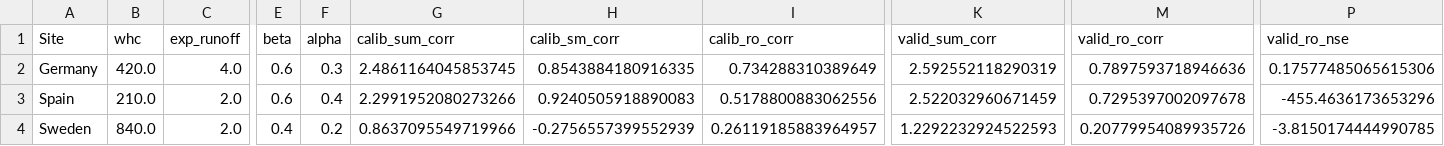
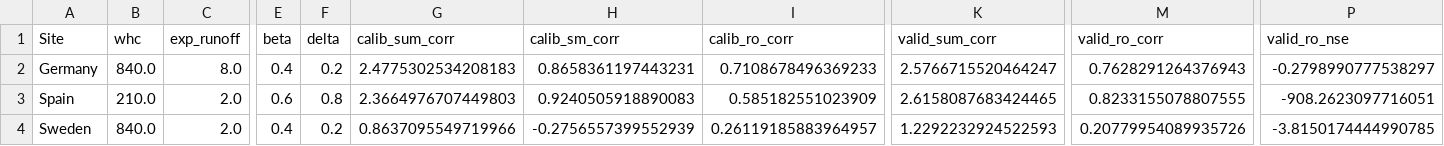
Before and after one commit to Egal432/C-swbm, a CSV file: C-SWBM-main/calibration_results/MODEL_PERFORMANCE_TABLE.csv, drawn as a sheet; only a part is shown, gaps mark what is left out; the diff covers the shown part only; the diff names each change by its address in the sheet, - before the commit and + after, or states it on an @@ line.

```diff
--- a/C-SWBM-main/calibration_results/MODEL_PERFORMANCE_TABLE.csv
+++ b/C-SWBM-main/calibration_results/MODEL_PERFORMANCE_TABLE.csv
-F1: alpha
+F1: delta
-B2 (whc): 420.0
+B2 (whc): 840.0
-C2 (exp_runoff): 4.0
+C2 (exp_runoff): 8.0
-E2 (beta): 0.6
+E2 (beta): 0.4
-F2 (delta): 0.3
+F2 (delta): 0.2
-G2 (calib_sum_corr): 2.4861164045853745
+G2 (calib_sum_corr): 2.4775302534208183
-H2 (calib_sm_corr): 0.8543884180916335
+H2 (calib_sm_corr): 0.8658361197443231
-I2 (calib_ro_corr): 0.734288310389649
+I2 (calib_ro_corr): 0.7108678496369233
-K2 (valid_sum_corr): 2.592552118290319
+K2 (valid_sum_corr): 2.5766715520464247
-M2 (valid_ro_corr): 0.7897593718946636
+M2 (valid_ro_corr): 0.7628291264376943
-P2 (valid_ro_nse): 0.17577485065615306
+P2 (valid_ro_nse): -0.2798990777538297
-F3 (delta): 0.4
+F3 (delta): 0.8
-G3 (calib_sum_corr): 2.2991952080273266
+G3 (calib_sum_corr): 2.3664976707449803
-I3 (calib_ro_corr): 0.5178800883062556
+I3 (calib_ro_corr): 0.585182551023909
-K3 (valid_sum_corr): 2.522032960671459
+K3 (valid_sum_corr): 2.6158087683424465
-M3 (valid_ro_corr): 0.7295397002097678
+M3 (valid_ro_corr): 0.8233155078807555
-P3 (valid_ro_nse): -455.4636173653296
+P3 (valid_ro_nse): -908.2623097716051
```
Also changed, not shown: 5 edited cells elsewhere in this file, C-SWBM-main/calibration_results/Germany_all_calibrations.csv, C-SWBM-main/calibration_results/Germany_validation_timeseries.csv, 41 other files.
